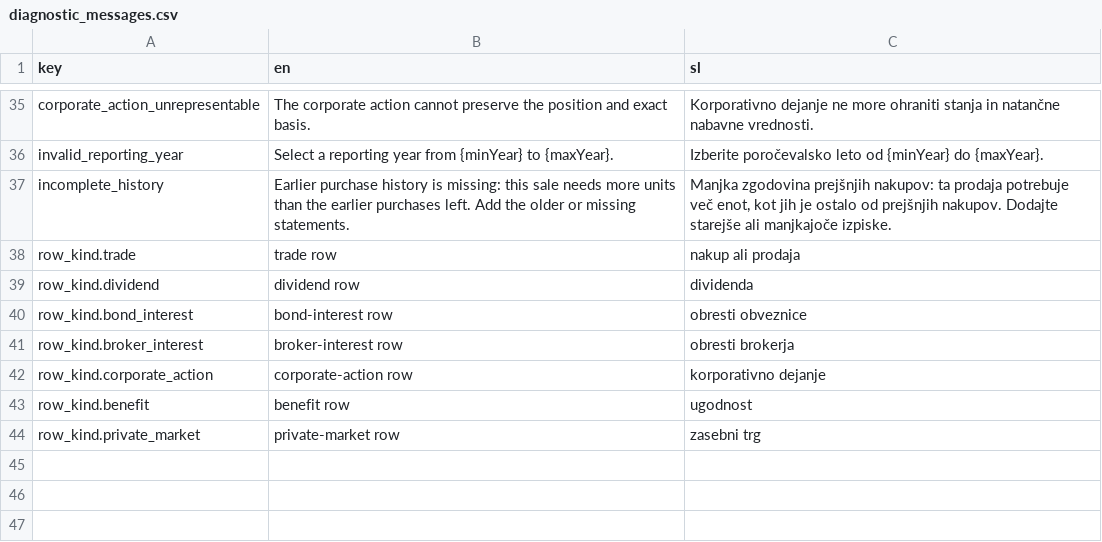
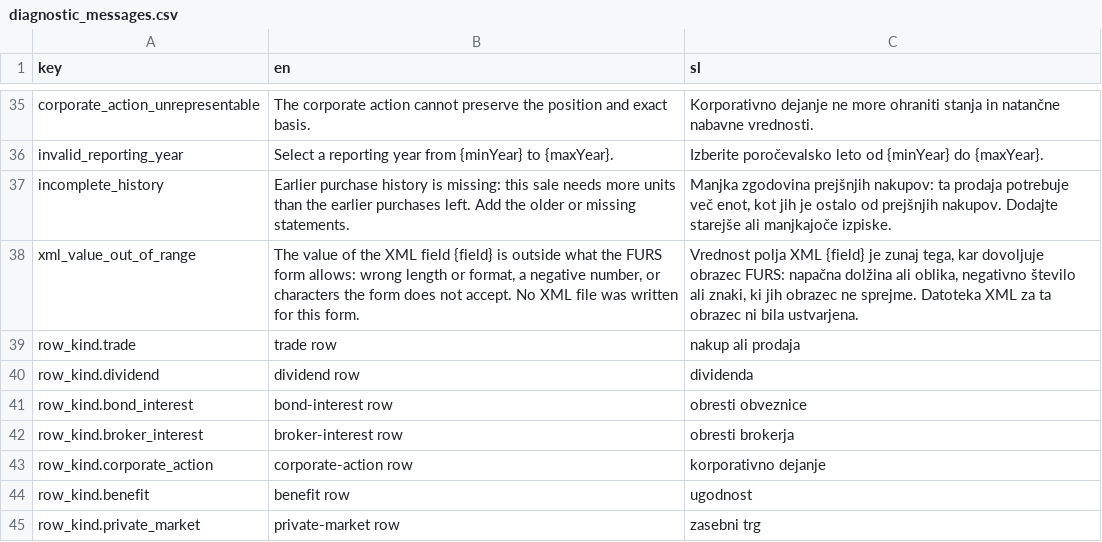
Before and after one commit to TheCodeFighter/TaxBrokerReport, a CSV file: resources/i18n/diagnostic_messages.csv, drawn as a sheet; only a part is shown, gaps mark what is left out.

```diff
--- a/resources/i18n/diagnostic_messages.csv
+++ b/resources/i18n/diagnostic_messages.csv
@@ -37,2 +37,3 @@ invalid_reporting_year,"Select a reporting year from {minYear} to {maxYear}.","I
 incomplete_history,"Earlier purchase history is missing: this sale needs more units than the earlier purchases left. Add the older or missing statements.","Manjka zgodovina prejšnjih nakupov: ta prodaja potrebuje več enot, kot jih je ostalo od prejšnjih nakupov. Dodajte starejše ali manjkajoče izpiske."
+xml_value_out_of_range,"The value of the XML field {field} is outside what the FURS form allows: wrong length or format, a negative number, or characters the form does not accept. No XML file was written for this form.","Vrednost polja XML {field} je zunaj tega, kar dovoljuje obrazec FURS: napačna dolžina ali oblika, negativno število ali znaki, ki jih obrazec ne sprejme. Datoteka XML za ta obrazec ni bila ustvarjena."
 row_kind.trade,trade row,nakup ali prodaja
```
Also changed, not shown: 33 other files.
